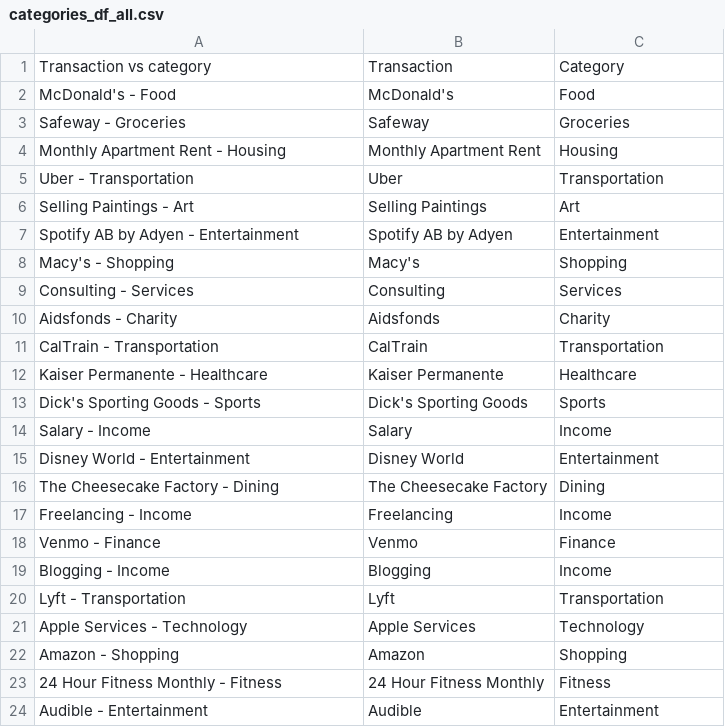
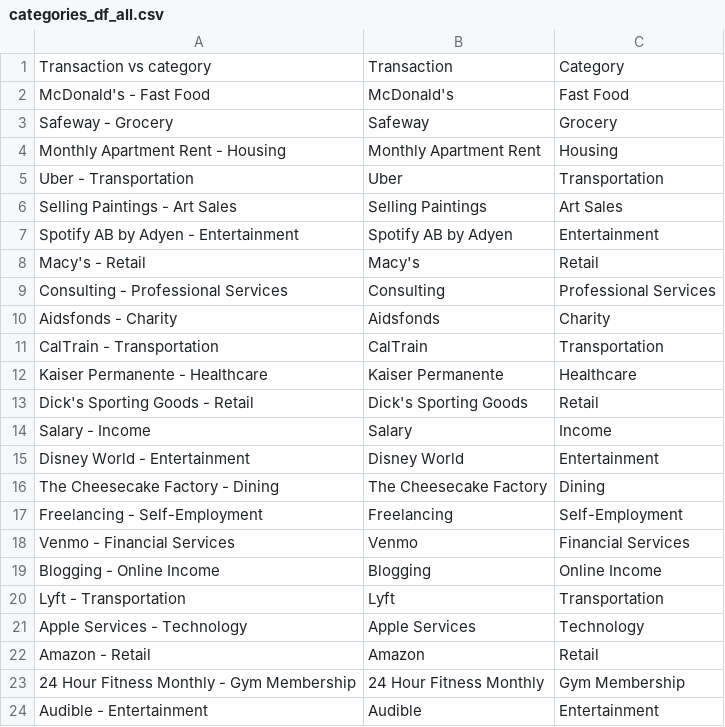
Before and after one commit to lzzhang75/local-llms-analyse-finance, a CSV file: categories_df_all.csv, drawn as a sheet.

Commit message:
clean the data

```diff
--- a/categories_df_all.csv
+++ b/categories_df_all.csv
@@ -1,10 +1,10 @@
 Transaction vs category,Transaction,Category
-McDonald's - Food,McDonald's,Food
-Safeway - Groceries,Safeway,Groceries
+McDonald's - Fast Food,McDonald's,Fast Food
+Safeway - Grocery,Safeway,Grocery
 Monthly Apartment Rent - Housing,Monthly Apartment Rent,Housing
 Uber - Transportation,Uber,Transportation
-Selling Paintings - Art,Selling Paintings,Art
+Selling Paintings - Art Sales,Selling Paintings,Art Sales
 Spotify AB by Adyen - Entertainment,Spotify AB by Adyen,Entertainment
-Macy's - Shopping,Macy's,Shopping
-Consulting - Services,Consulting,Services
+Macy's - Retail,Macy's,Retail
+Consulting - Professional Services,Consulting,Professional Services
 Aidsfonds - Charity,Aidsfonds,Charity
@@ -12,3 +12,3 @@ CalTrain - Transportation,CalTrain,Transportation
 Kaiser Permanente - Healthcare,Kaiser Permanente,Healthcare
-Dick's Sporting Goods - Sports,Dick's Sporting Goods,Sports
+Dick's Sporting Goods - Retail,Dick's Sporting Goods,Retail
 Salary - Income,Salary,Income
@@ -16,9 +16,9 @@ Disney World - Entertainment,Disney World,Entertainment
 The Cheesecake Factory - Dining,The Cheesecake Factory,Dining
-Freelancing - Income,Freelancing,Income
-Venmo - Finance,Venmo,Finance
-Blogging - Income,Blogging,Income
+Freelancing - Self-Employment,Freelancing,Self-Employment
+Venmo - Financial Services,Venmo,Financial Services
+Blogging - Online Income,Blogging,Online Income
 Lyft - Transportation,Lyft,Transportation
 Apple Services - Technology,Apple Services,Technology
-Amazon - Shopping,Amazon,Shopping
-24 Hour Fitness Monthly - Fitness,24 Hour Fitness Monthly,Fitness
+Amazon - Retail,Amazon,Retail
+24 Hour Fitness Monthly - Gym Membership,24 Hour Fitness Monthly,Gym Membership
 Audible - Entertainment,Audible,Entertainment
```
Also changed, not shown: transactions_2022_2023_categorized.csv, 1 other file.
